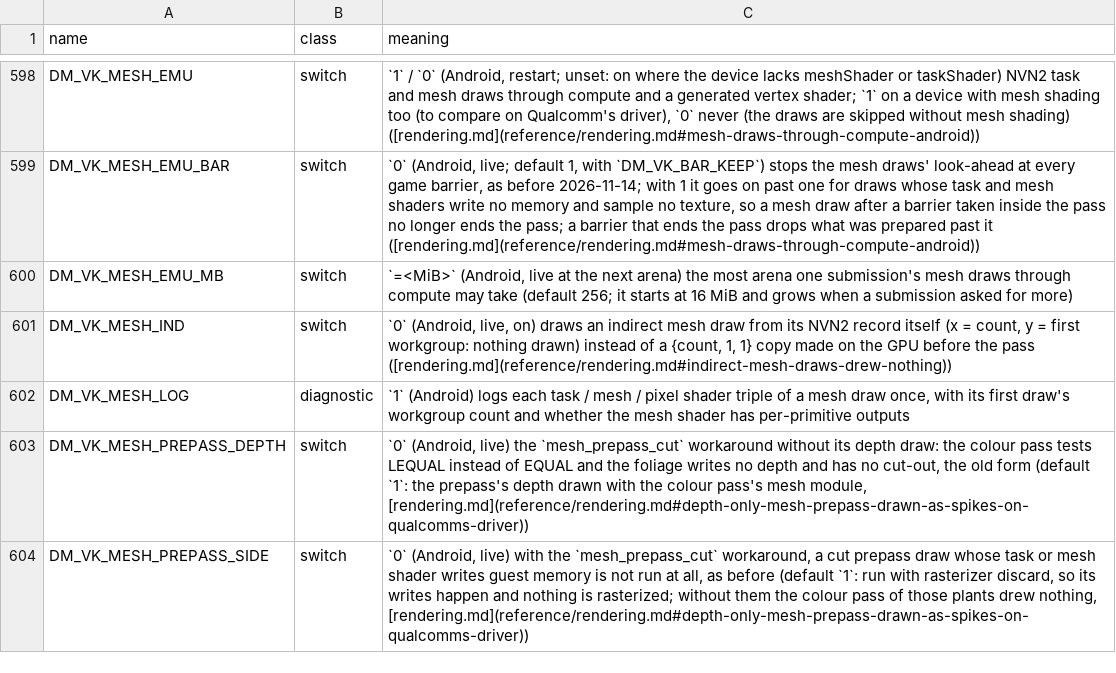
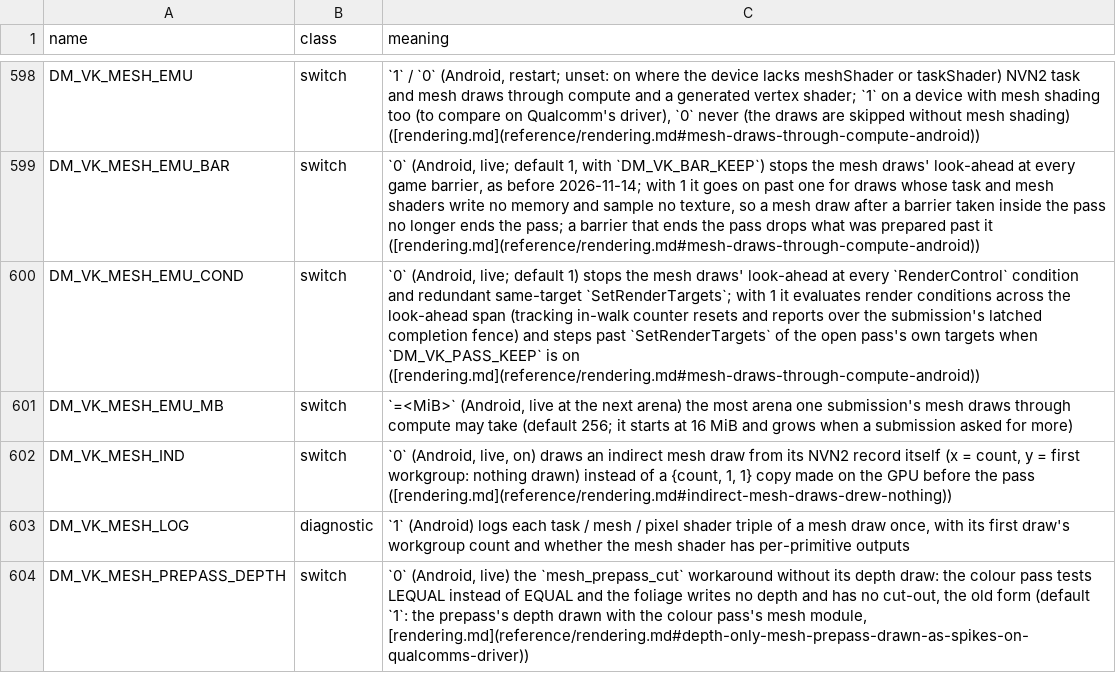
Before and after one commit to P1R4N351/oot-android, a TSV file: docs/env_switches.tsv, drawn as a sheet; only a part is shown, gaps mark what is left out; the shorter side is filled out with more unchanged rows.

Commit message:
vk_android: look ahead across RenderControl conditions in mesh compute emulation
Add DM_VK_MESH_EMU_COND (default 1) via vka_memu_cond.h to evaluate RenderControl conditions across the mesh compute look-ahead span and step past redundant SetRenderTargets of the active pass when DM_VK_PASS_KEEP is on. Verified offline via t_android_memu (ASan+UBSan, mutation-tested) and test_vka_memu.py, and on AYN Thor (Adreno 740 / Turnip) where Kokiri Forest look-ahead render-condition stops dropped from 21.0/frame (n=43) to 0.9/frame while mesh compute batching rose from 2.24 draws/batch (4.22 draws/split pass, n=48) to 5.63-6.85 draws/batch (13.81-56.20 draws/split pass).

```diff
--- a/docs/env_switches.tsv
+++ b/docs/env_switches.tsv
@@ -599,2 +599,3 @@ DM_VK_MESH_EMU	switch	`1` / `0` (Android, restart; unset: on where the device la
 DM_VK_MESH_EMU_BAR	switch	`0` (Android, live; default 1, with `DM_VK_BAR_KEEP`) stops the mesh draws' look-ahead at every game barrier, as before 2026-11-14; with 1 it goes on past one for draws whose task and mesh shaders write no memory and sample no texture, so a mesh draw after a barrier taken inside the pass no longer ends the pass; a barrier that ends the pass drops what was prepared past it ([rendering.md](reference/rendering.md#mesh-draws-through-compute-android))
+DM_VK_MESH_EMU_COND	switch	`0` (Android, live; default 1) stops the mesh draws' look-ahead at every `RenderControl` condition and redundant same-target `SetRenderTargets`; with 1 it evaluates render conditions across the look-ahead span (tracking in-walk counter resets and reports over the submission's latched completion fence) and steps past `SetRenderTargets` of the open pass's own targets when `DM_VK_PASS_KEEP` is on ([rendering.md](reference/rendering.md#mesh-draws-through-compute-android))
 DM_VK_MESH_EMU_MB	switch	`=<MiB>` (Android, live at the next arena) the most arena one submission's mesh draws through compute may take (default 256; it starts at 16 MiB and grows when a submission asked for more)
```
Also changed, not shown: docs/advanced_settings.tsv, 10 other files.
